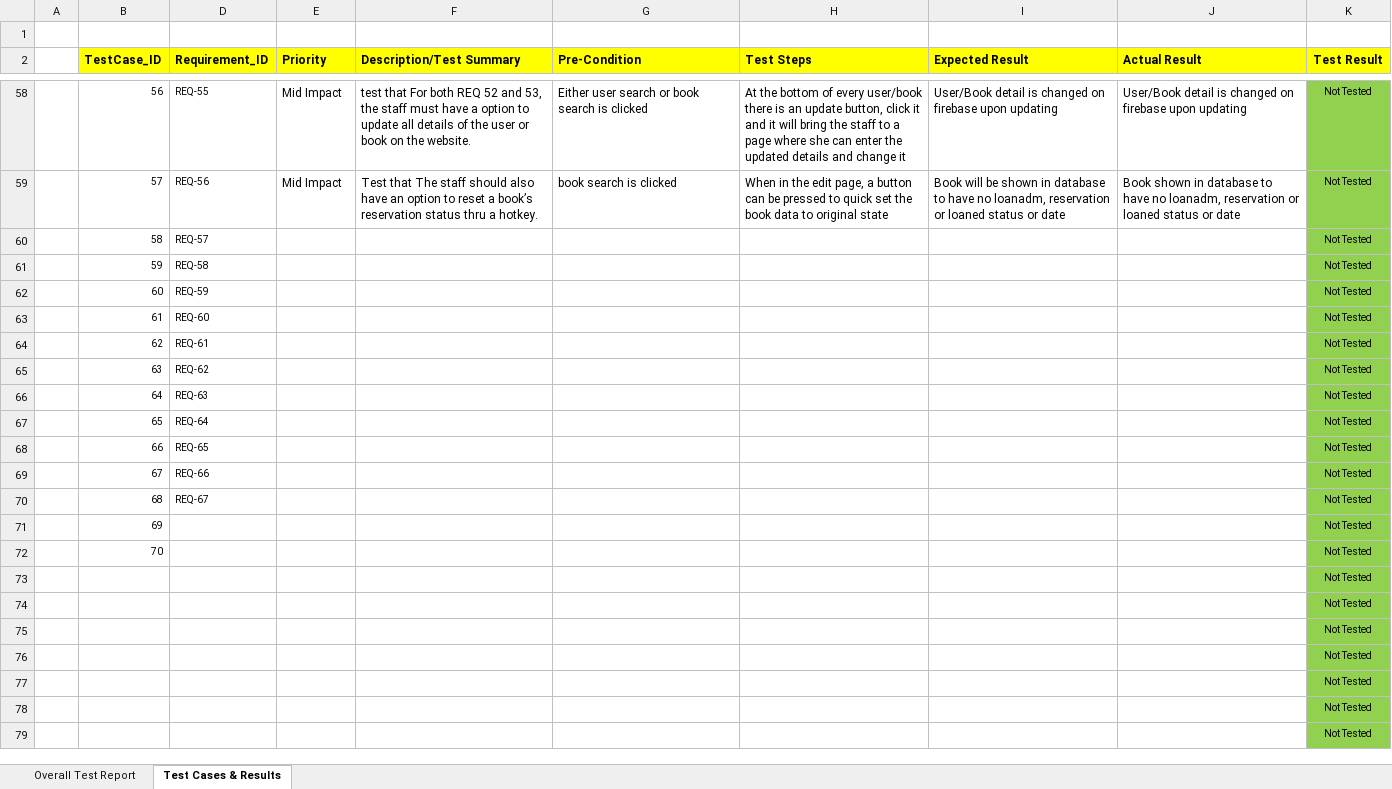
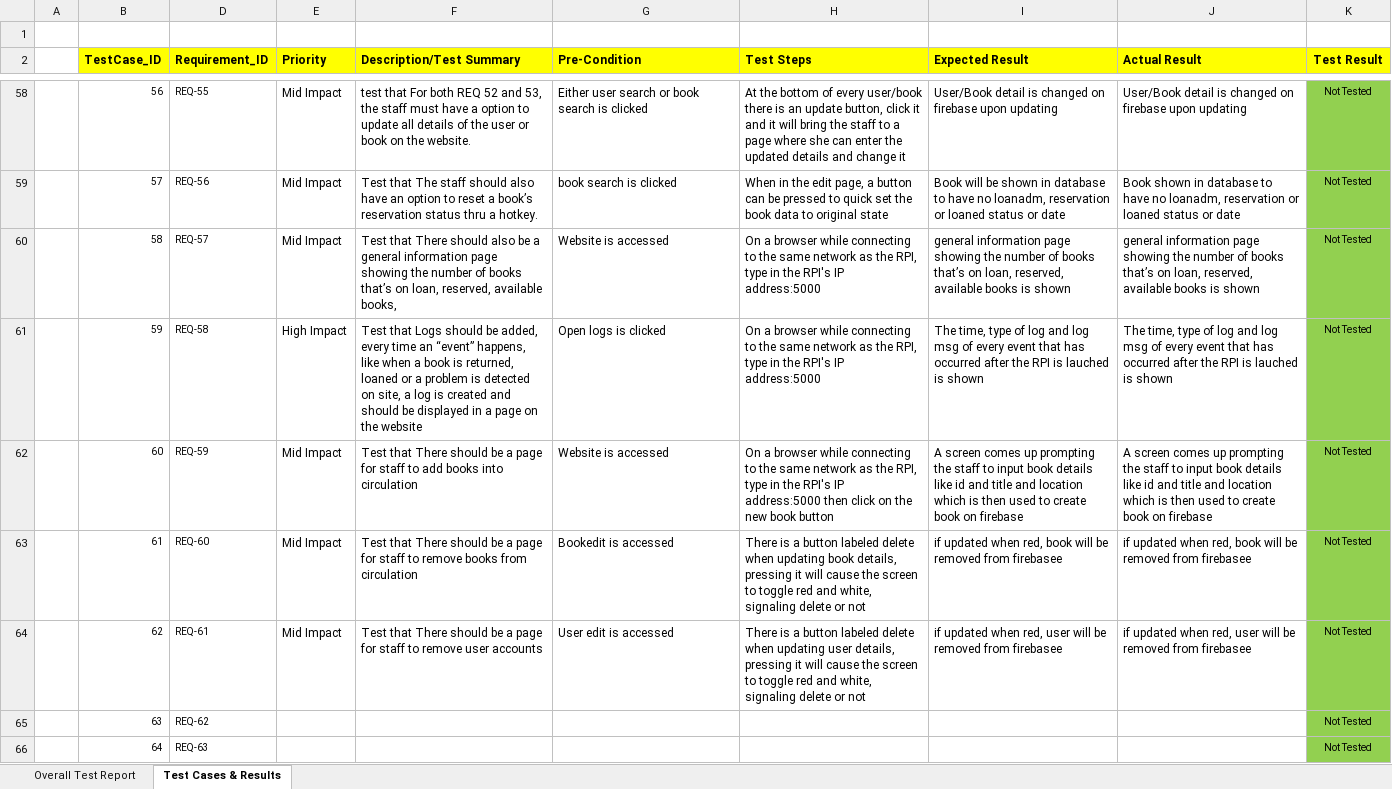
Before and after one commit to ET0735-DevOps-AIoT-AY2520/DCPE_2A_21_GroupA, an Excel workbook: docs/System_Test_Report_template.xlsx, sheet Test Cases & Results, drawn as a sheet; only a part is shown, gaps mark what is left out; the shorter side is filled out with more unchanged rows; values as stored, in another font and other column widths than the file's, no borders; conditional formats not drawn; the diff names each change by its address in the sheet, - before the commit and + after, or states it on an @@ line.

Commit message:
Added System test cases REQ57-61

```diff
--- a/docs/System_Test_Report_template.xlsx (sheet Test Cases & Results)
+++ b/docs/System_Test_Report_template.xlsx (sheet Test Cases & Results)
-E60 (Priority): (empty)
+E60 (Priority): Mid Impact
-F60 (Description/Test Summary): (empty)
+F60 (Description/Test Summary): Test that There should also be a general information page showing the number of books that’s on loan, reserved, available books,
-G60 (Pre-Condition): (empty)
+G60 (Pre-Condition): Website is accessed
-H60:H61 (Test Steps): (empty)
+H60:H61 (Test Steps): On a browser while connecting to the same network as the RPI, type in the RPI's IP address:5000
-I60 (Expected Result): (empty)
+I60 (Expected Result): general information page showing the number of books that’s on loan, reserved, available books is shown
-J60 (Actual Result): (empty)
+J60 (Actual Result): general information page showing the number of books that’s on loan, reserved, available books is shown
-E61 (Priority): (empty)
+E61 (Priority): High Impact
-F61 (Description/Test Summary): (empty)
+F61 (Description/Test Summary): Test that Logs should be added, every time an “event” happens, like when a book is returned, loaned or a problem is detected on site, a log is created and should be displayed in a page on the website
-G61 (Pre-Condition): (empty)
+G61 (Pre-Condition): Open logs is clicked
-I61 (Expected Result): (empty)
+I61 (Expected Result): The time, type of log and log msg of every event that has occurred after the RPI is lauched is shown
-J61 (Actual Result): (empty)
+J61 (Actual Result): The time, type of log and log msg of every event that has occurred after the RPI is lauched is shown
-E62:E64 (Priority): (empty)
+E62:E64 (Priority): Mid Impact
-F62 (Description/Test Summary): (empty)
+F62 (Description/Test Summary): Test that There should be a page for staff to add books into circulation
-G62 (Pre-Condition): (empty)
+G62 (Pre-Condition): Website is accessed
-H62 (Test Steps): (empty)
+H62 (Test Steps): On a browser while connecting to the same network as the RPI, type in the RPI's IP address:5000 then click on the new book button
-I62 (Expected Result): (empty)
+I62 (Expected Result): A screen comes up prompting the staff to input book details like id and title and location which is then used to create book on firebase
-J62 (Actual Result): (empty)
+J62 (Actual Result): A screen comes up prompting the staff to input book details like id and title and location which is then used to create book on firebase
-F63 (Description/Test Summary): (empty)
+F63 (Description/Test Summary): Test that There should be a page for staff to remove books from circulation
-G63 (Pre-Condition): (empty)
+G63 (Pre-Condition): Bookedit is accessed
-H63 (Test Steps): (empty)
+H63 (Test Steps): There is a button labeled delete when updating book details, pressing it will cause the screen to toggle red and white, signaling delete or not
-I63 (Expected Result): (empty)
+I63 (Expected Result): if updated when red, book will be removed from firebasee
-J63 (Actual Result): (empty)
+J63 (Actual Result): if updated when red, book will be removed from firebasee
-F64 (Description/Test Summary): (empty)
+F64 (Description/Test Summary): Test that There should be a page for staff to remove user accounts
-G64 (Pre-Condition): (empty)
+G64 (Pre-Condition): User edit is accessed
-H64 (Test Steps): (empty)
+H64 (Test Steps): There is a button labeled delete when updating user details, pressing it will cause the screen to toggle red and white, signaling delete or not
-I64 (Expected Result): (empty)
+I64 (Expected Result): if updated when red, user will be removed from firebasee
-J64 (Actual Result): (empty)
+J64 (Actual Result): if updated when red, user will be removed from firebasee
```
